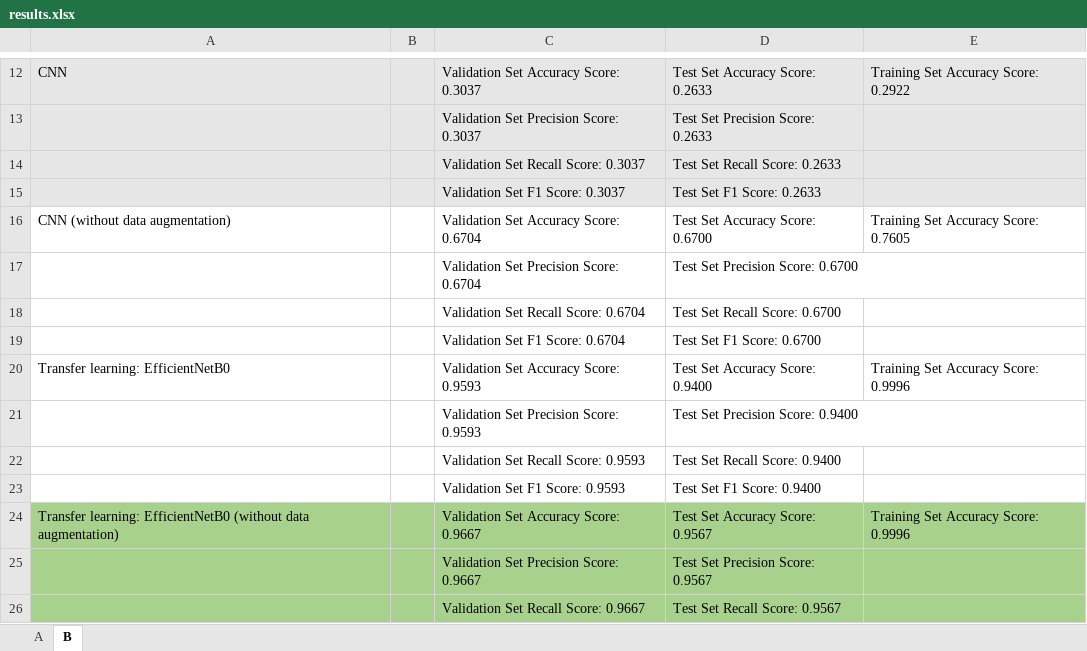
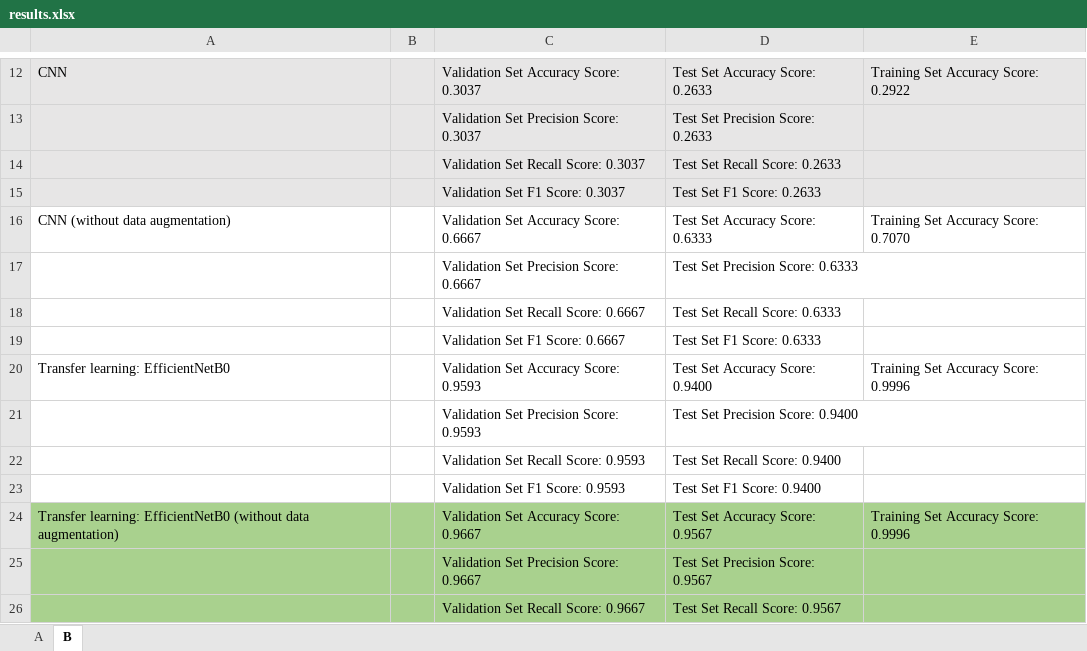
Before and after one commit to Lavender322/AMLS_21-22_SN20108057, an Excel workbook: results/results.xlsx, sheet B, drawn as a sheet; only a part is shown, gaps mark what is left out; values as stored, in another font and other column widths than the file's, no borders; the diff names each change by its address in the sheet, - before the commit and + after, or states it on an @@ line.

Commit message:
Added model accuracy plots, learning curves, and extracted features

```diff
--- a/results/results.xlsx (sheet B)
+++ b/results/results.xlsx (sheet B)
-C16: Validation Set Accuracy Score: 0.6704
+C16: Validation Set Accuracy Score: 0.6667
-D16: Test Set Accuracy Score: 0.6700
+D16: Test Set Accuracy Score: 0.6333
-E16: Training Set Accuracy Score: 0.7605
+E16: Training Set Accuracy Score: 0.7070
-C17: Validation Set Precision Score: 0.6704
+C17: Validation Set Precision Score: 0.6667
-D17: Test Set Precision Score: 0.6700
+D17: Test Set Precision Score: 0.6333
-C18: Validation Set Recall Score: 0.6704
+C18: Validation Set Recall Score: 0.6667
-D18: Test Set Recall Score: 0.6700
+D18: Test Set Recall Score: 0.6333
-C19: Validation Set F1 Score: 0.6704
+C19: Validation Set F1 Score: 0.6667
-D19: Test Set F1 Score: 0.6700
+D19: Test Set F1 Score: 0.6333
```
Also changed, not shown: 14 other files.
